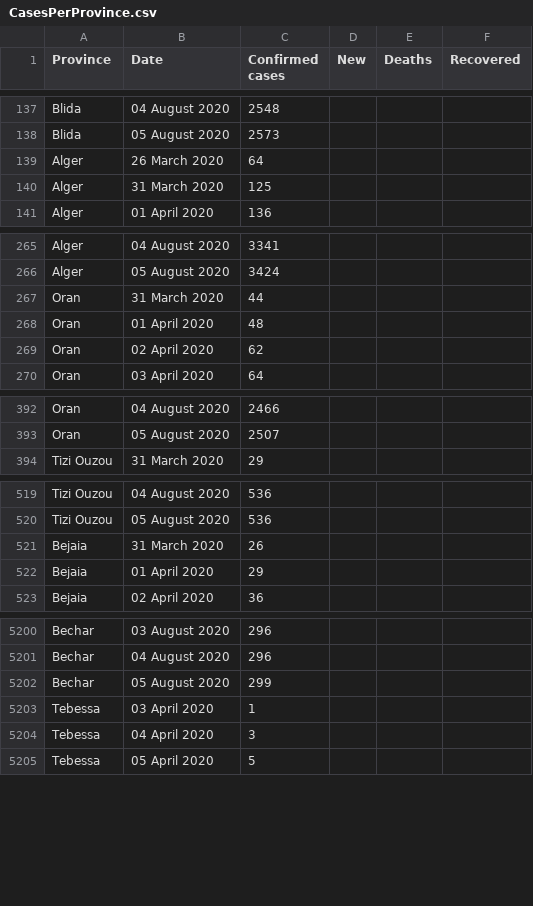
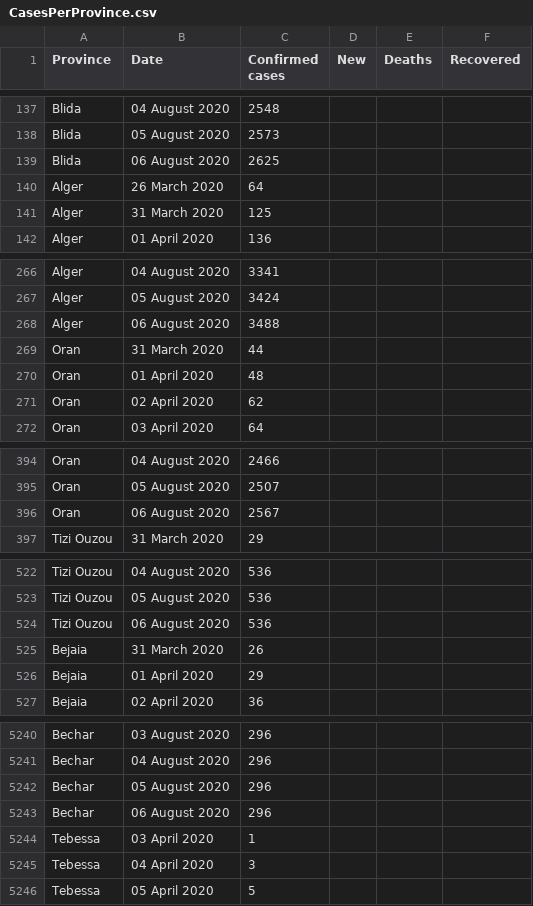
Before and after one commit to imadedd/COVID19Algeria, a CSV file: data/CasesPerProvince.csv, drawn as a sheet; only a part is shown, gaps mark what is left out; the diff covers the shown part only.

Commit message:
"CasesDailyUpdates" CSV file update until 7 August 2020 at 10.05 am "CasesPerProvince" CSV file update until 7 August 2020 at 10.05 am

```diff
--- a/data/CasesPerProvince.csv
+++ b/data/CasesPerProvince.csv
@@ -138,2 +138,3 @@ Blida,04 August 2020,2548,,,
 Blida,05 August 2020,2573,,,
+Blida,06 August 2020,2625,,,
 Alger,26 March 2020,64,,,
@@ -266,2 +267,3 @@ Alger,04 August 2020,3341,,,
 Alger,05 August 2020,3424,,,
+Alger,06 August 2020,3488,,,
 Oran,31 March 2020,44,,,
@@ -393,2 +395,3 @@ Oran,04 August 2020,2466,,,
 Oran,05 August 2020,2507,,,
+Oran,06 August 2020,2567,,,
 Tizi Ouzou,31 March 2020,29,,,
@@ -520,2 +523,3 @@ Tizi Ouzou,04 August 2020,536,,,
 Tizi Ouzou,05 August 2020,536,,,
+Tizi Ouzou,06 August 2020,536,,,
 Bejaia,31 March 2020,26,,,
@@ -5201,3 +5241,4 @@ Bechar,03 August 2020,296,,,
 Bechar,04 August 2020,296,,,
-Bechar,05 August 2020,299,,,
+Bechar,05 August 2020,296,,,
+Bechar,06 August 2020,296,,,
 Tebessa,03 April 2020,1,,,
```
Also changed, not shown: 43 added rows elsewhere in this file, 1 other file.
